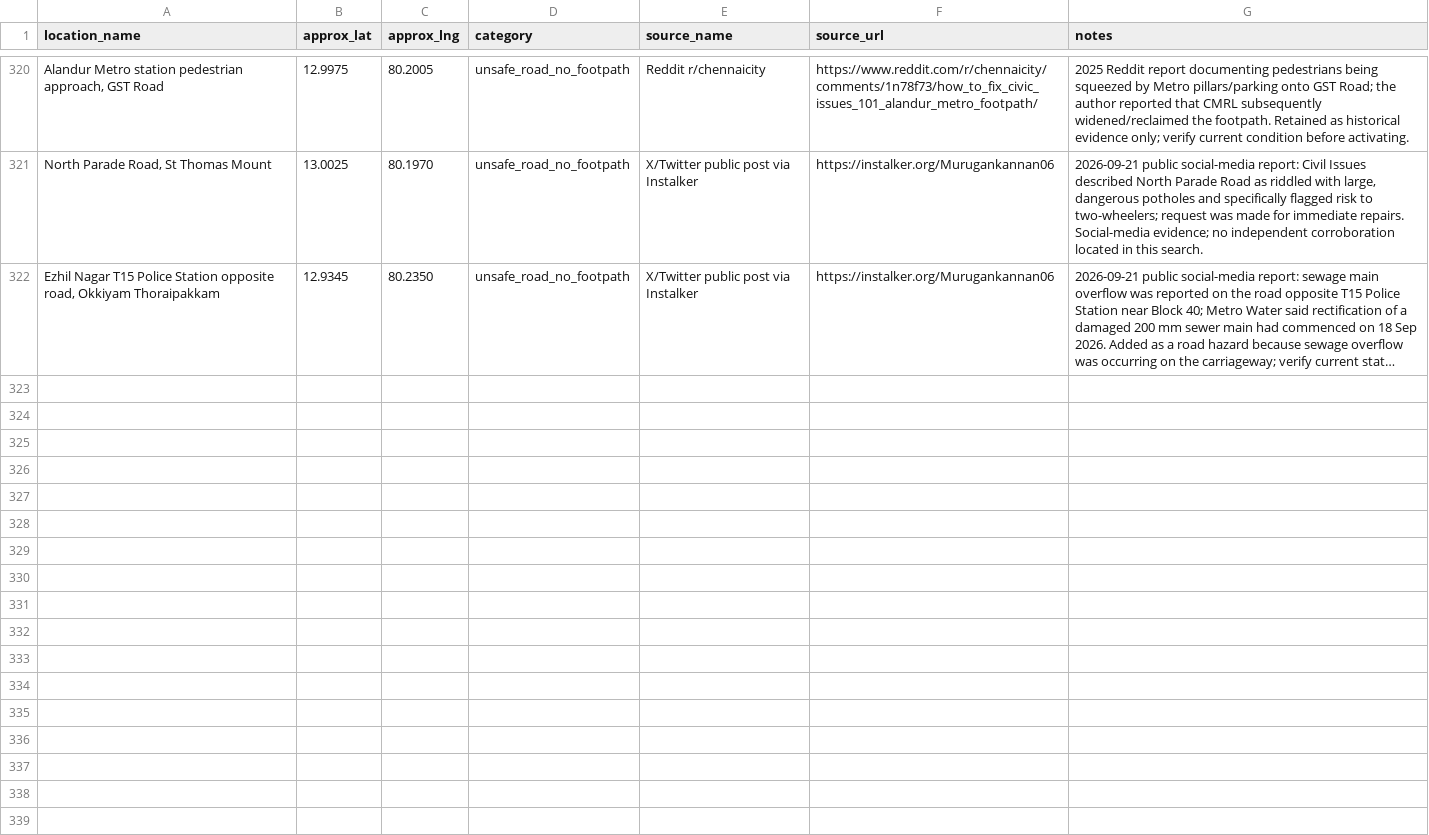
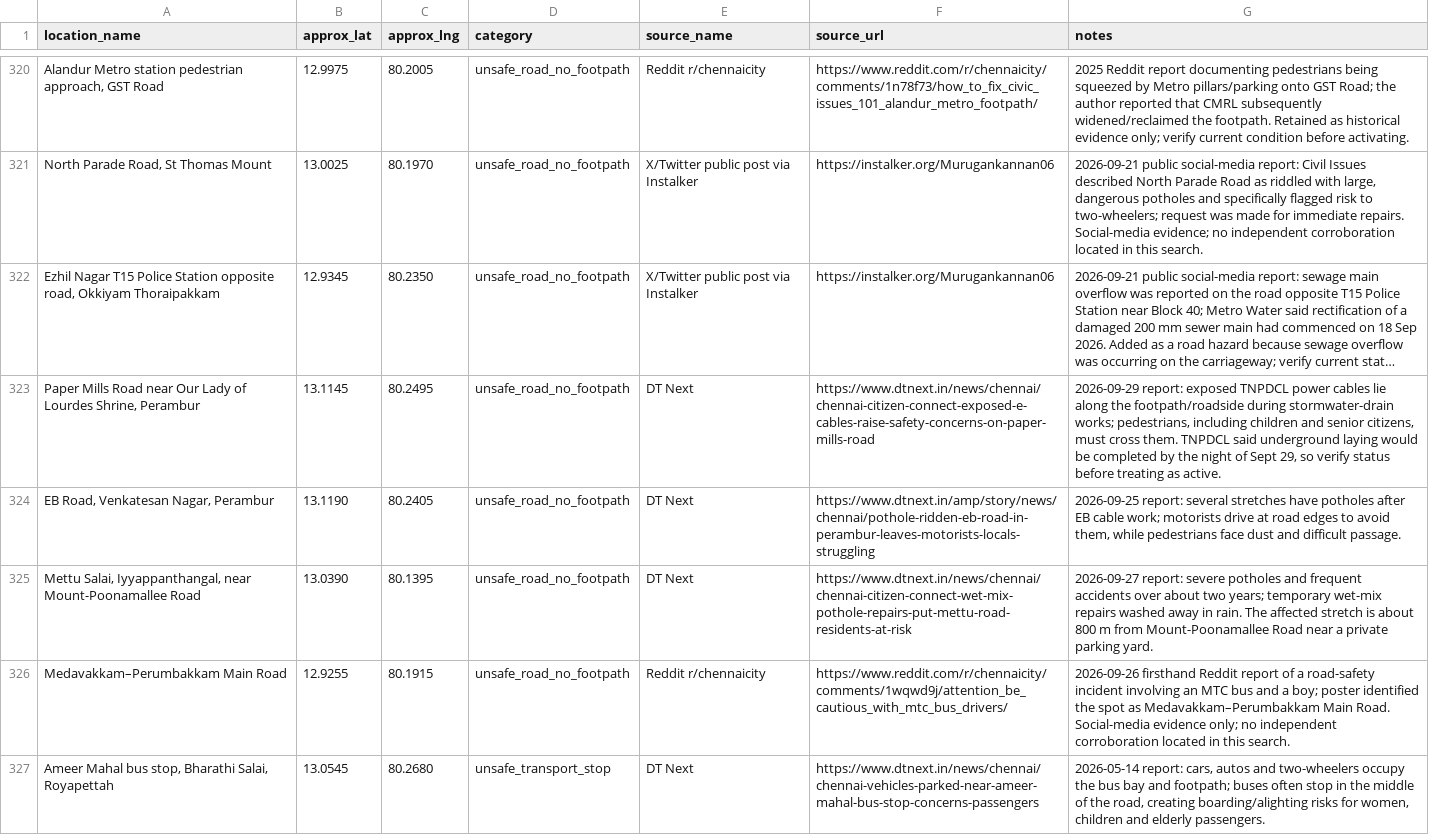
Before and after one commit to Vijajraj/Adiona, a CSV file: backend/seed_raw.csv, drawn as a sheet; only a part is shown, gaps mark what is left out; long unchanged cells end in …; the diff covers the shown part only; the diff names each change by its address in the sheet, - before the commit and + after, or states it on an @@ line.

Commit message:
feat(data): update Chennai safety report baseline to 330 records and sync 29/09/2026 data

```diff
--- a/backend/seed_raw.csv
+++ b/backend/seed_raw.csv
+row 323: Paper Mills Road near Our Lady of Lourdes Shrine, Perambur | 13.1145 | 80.2495 | unsafe_road_no_footpath | DT Next | https://www.dtnext.in/news/chennai/chennai-citizen-connect-exposed-e-cables-raise-safety-concerns-on-paper-mills-road | 2026-09-29 report: exposed TNPDCL power cables lie along the footpath/roadside during stormwater-drain works; pedestrians, including children and senior citizens, must cross them. TNPDCL said underground laying would be completed by the night of Sept 29, so verify status before treating as active.
+row 324: EB Road, Venkatesan Nagar, Perambur | 13.1190 | 80.2405 | unsafe_road_no_footpath | DT Next | https://www.dtnext.in/amp/story/news/chennai/pothole-ridden-eb-road-in-perambur-leaves-motorists-locals-struggling | 2026-09-25 report: several stretches have potholes after EB cable work; motorists drive at road edges to avoid them, while pedestrians face dust and difficult passage.
+row 325: Mettu Salai, Iyyappanthangal, near Mount-Poonamallee Road | 13.0390 | 80.1395 | unsafe_road_no_footpath | DT Next | https://www.dtnext.in/news/chennai/chennai-citizen-connect-wet-mix-pothole-repairs-put-mettu-road-residents-at-risk | 2026-09-27 report: severe potholes and frequent accidents over about two years; temporary wet-mix repairs washed away in rain. The affected stretch is about 800 m from Mount-Poonamallee Road near a private parking yard.
+row 326: Medavakkam–Perumbakkam Main Road | 12.9255 | 80.1915 | unsafe_road_no_footpath | Reddit r/chennaicity | https://www.reddit.com/r/chennaicity/comments/1wqwd9j/attention_be_cautious_with_mtc_bus_drivers/ | 2026-09-26 firsthand Reddit report of a road-safety incident involving an MTC bus and a boy; poster identified the spot as Medavakkam–Perumbakkam Main Road. Social-media evidence only; no independent corroboration located in this search.
+row 327: Ameer Mahal bus stop, Bharathi Salai, Royapettah | 13.0545 | 80.2680 | unsafe_transport_stop | DT Next | https://www.dtnext.in/news/chennai/chennai-vehicles-parked-near-ameer-mahal-bus-stop-concerns-passengers | 2026-05-14 report: cars, autos and two-wheelers occupy the bus bay and footpath; buses often stop in the middle of the road, creating boarding/alighting risks for women, children and elderly passengers.
```
Also changed, not shown: 4 added rows elsewhere in this file, backend/seed_data.csv, 7 other files.
